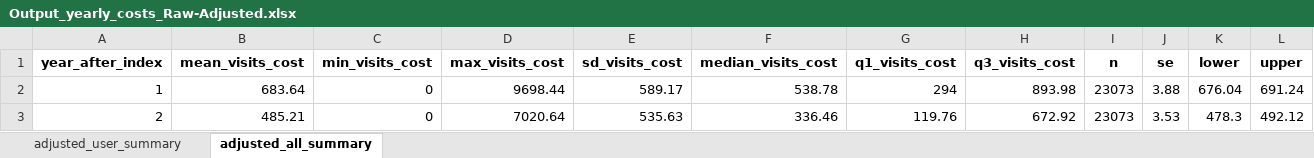
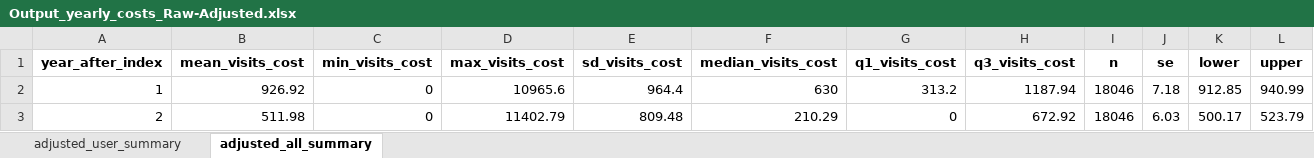
Before and after one commit to HEOR-NDORMS/OMOP-Validation-Study, an Excel workbook: CPRD Raw Analysis/Results/Output_yearly_costs_Raw-Adjusted.xlsx, sheet adjusted_all_summary, drawn as a sheet; values as stored, in another font and other column widths than the file's, no borders; the diff names each change by its address in the sheet, - before the commit and + after, or states it on an @@ line.

Commit message:
Update file outputs

```diff
--- a/CPRD Raw Analysis/Results/Output_yearly_costs_Raw-Adjusted.xlsx (sheet adjusted_all_summary)
+++ b/CPRD Raw Analysis/Results/Output_yearly_costs_Raw-Adjusted.xlsx (sheet adjusted_all_summary)
-B2 (mean_visits_cost): 683.64
+B2 (mean_visits_cost): 926.92
-D2 (max_visits_cost): 9698.44
+D2 (max_visits_cost): 10965.6
-E2 (sd_visits_cost): 589.17
+E2 (sd_visits_cost): 964.4
-F2 (median_visits_cost): 538.78
+F2 (median_visits_cost): 630
-G2 (q1_visits_cost): 294
+G2 (q1_visits_cost): 313.2
-H2 (q3_visits_cost): 893.98
+H2 (q3_visits_cost): 1187.94
-I2:I3 (n): 23073
+I2:I3 (n): 18046
-J2 (se): 3.88
+J2 (se): 7.18
-K2 (lower): 676.04
+K2 (lower): 912.85
-L2 (upper): 691.24
+L2 (upper): 940.99
-B3 (mean_visits_cost): 485.21
+B3 (mean_visits_cost): 511.98
-D3 (max_visits_cost): 7020.64
+D3 (max_visits_cost): 11402.79
-E3 (sd_visits_cost): 535.63
+E3 (sd_visits_cost): 809.48
-F3 (median_visits_cost): 336.46
+F3 (median_visits_cost): 210.29
-G3 (q1_visits_cost): 119.76
+G3 (q1_visits_cost): 0
-J3 (se): 3.53
+J3 (se): 6.03
-K3 (lower): 478.3
+K3 (lower): 500.17
-L3 (upper): 492.12
+L3 (upper): 523.79
```
Also changed, not shown: sheet adjusted_user_summary, CPRD Raw Analysis/Results/AttritionReportCoh_Raw.xlsx, CPRD Raw Analysis/Results/Output_costs_Raw-Adjusted.xlsx, 16 other files.
